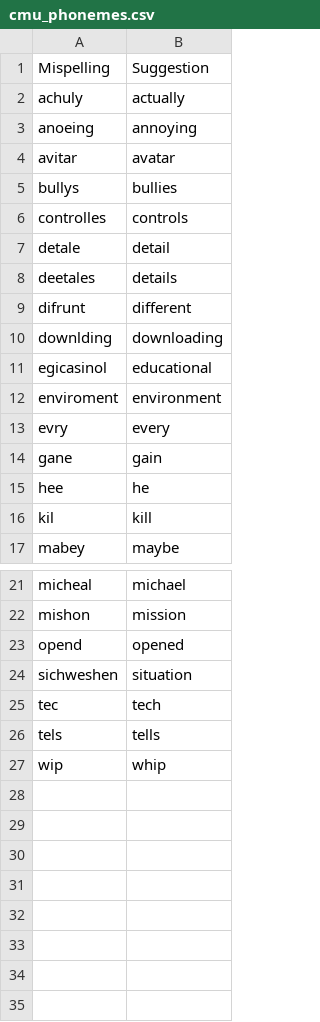
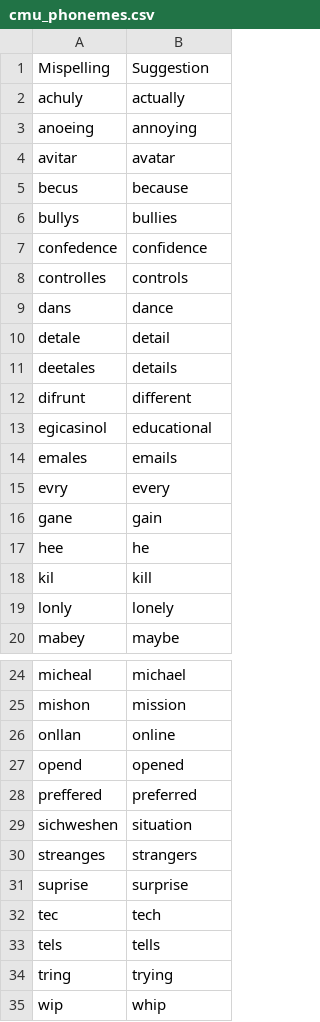
Before and after one commit to ucd-csl/Scapade, a CSV file: data_analysis/results/zeeko/pyspell_cmu_phonemes/cmu_phonemes.csv, drawn as a sheet; only a part is shown, gaps mark what is left out; removed rows and columns are numbered as before the commit, all else as after; the diff names each change by its address in the sheet, - before the commit and + after, or states it on an @@ line.

```diff
--- a/data_analysis/results/zeeko/pyspell_cmu_phonemes/cmu_phonemes.csv
+++ b/data_analysis/results/zeeko/pyspell_cmu_phonemes/cmu_phonemes.csv
+row 5: becus | because
+row 7: confedence | confidence
+row 9: dans | dance
-row 10: downlding | downloading
-row 12: enviroment | environment
+row 14: emales | emails
+row 19: lonly | lonely
+row 26: onllan | online
+row 28: preffered | preferred
+row 30: streanges | strangers
+row 31: suprise | surprise
+row 34: tring | trying
```
Also changed, not shown: data_analysis/results/zeeko/pyspell_cmu_phonemes/both.csv, data_analysis/results/zeeko/pyspell_cmu_phonemes/pyspell.csv, 2 other files.
